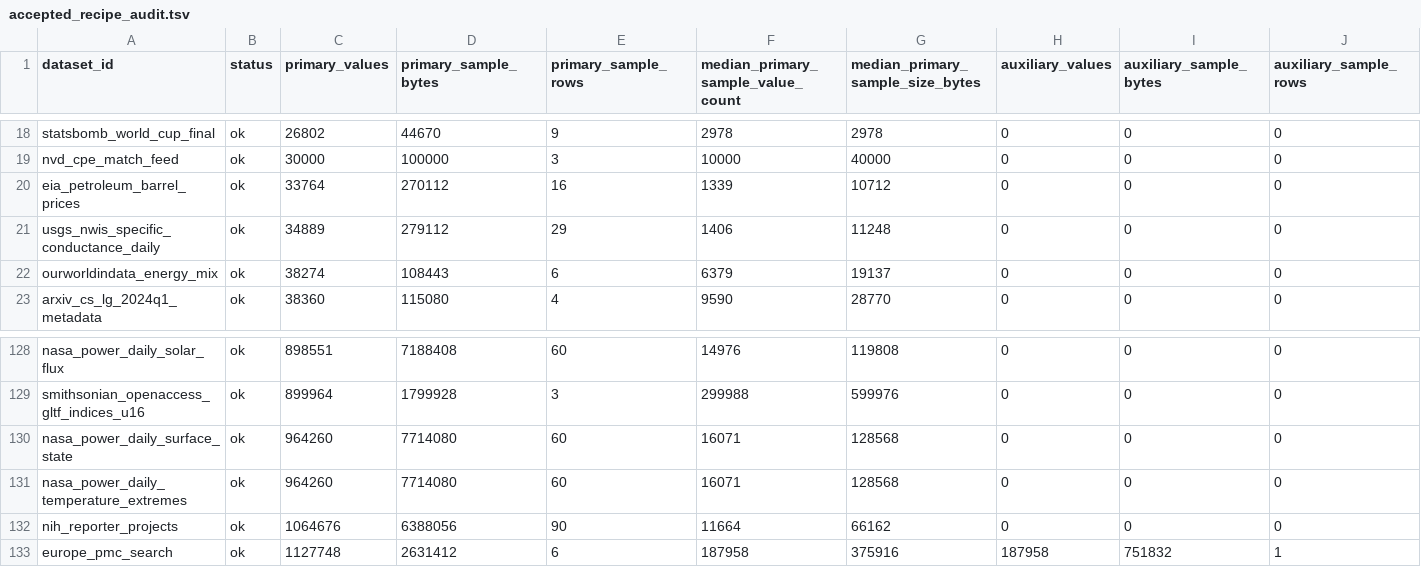
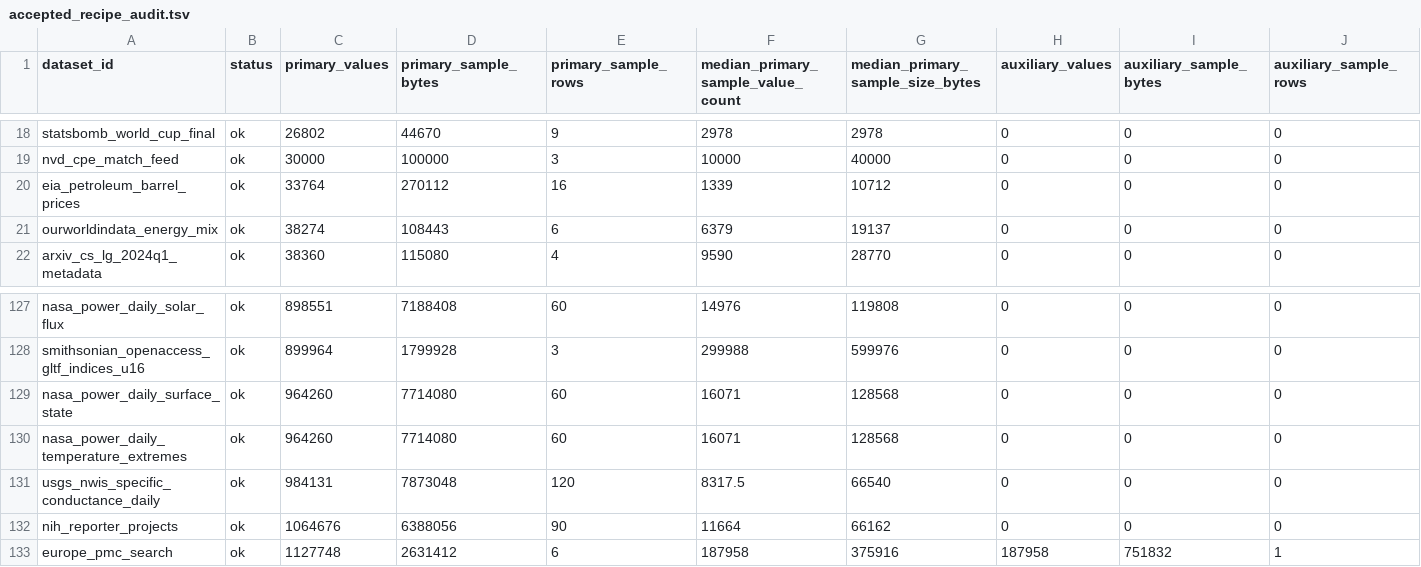
Before and after one commit to Cyan4973/public_datasets_collection, a TSV file: reports/accepted_recipe_audit.tsv, drawn as a sheet; only a part is shown, gaps mark what is left out; removed rows and columns are numbered as before the commit, all else as after; rows hold the shown columns only; the diff names each change by its address in the sheet, - before the commit and + after, or states it on an @@ line.

Commit message:
Expand USGS specific conductance dataset

```diff
--- a/reports/accepted_recipe_audit.tsv
+++ b/reports/accepted_recipe_audit.tsv
-row 21: usgs_nwis_specific_conductance_daily | ok | 34889 | 279112 | 29 | 1406 | 11248 | 0 | 0 | 0
+row 131: usgs_nwis_specific_conductance_daily | ok | 984131 | 7873048 | 120 | 8317.5 | 66540 | 0 | 0 | 0
```
Also changed, not shown: 5 other files.
